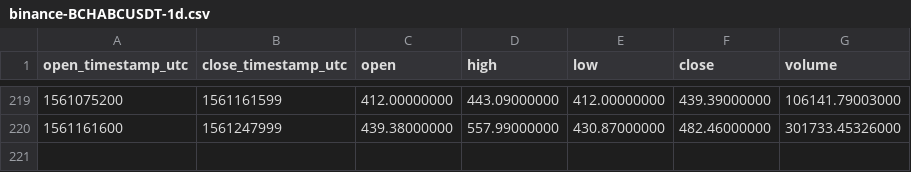
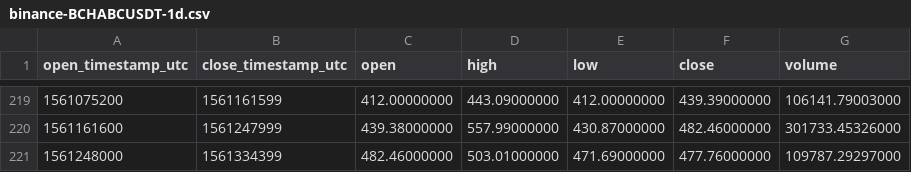
Before and after one commit to cryptobigbro/binance-BCHABCUSDT, a CSV file: binance-BCHABCUSDT-1d.csv, drawn as a sheet; only a part is shown, gaps mark what is left out.

```diff
--- a/binance-BCHABCUSDT-1d.csv
+++ b/binance-BCHABCUSDT-1d.csv
@@ -220 +220,2 @@ open_timestamp_utc,close_timestamp_utc,open,high,low,close,volume
 1561161600,1561247999,439.38000000,557.99000000,430.87000000,482.46000000,301733.45326000
+1561248000,1561334399,482.46000000,503.01000000,471.69000000,477.76000000,109787.29297000
```
Also changed, not shown: binance-BCHABCUSDT-1h.csv.
